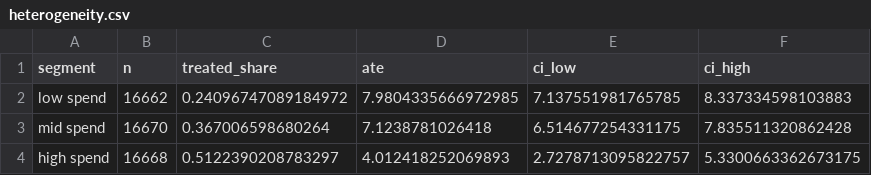
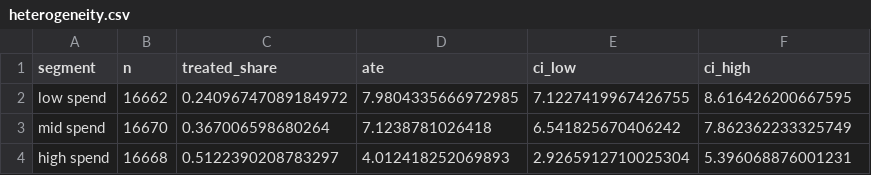
Before and after one commit to faridasakr/ecommerce-promo-causal, a CSV file: results/heterogeneity.csv, drawn as a sheet.

Commit message:
Use the full bootstrap count for per-segment intervals
Segment intervals ran at max(20, n_boot // 4) — only 50 draws at BOOT=200.
The verdict rule reads the 2.5th percentile of the contribution draws, and at
50 draws that tail is roughly the second order statistic: far noisier than
the point estimate beside it, and it is what decides whether a segment reads
as "evidence supports targeting" or "economically uncertain".

run_analysis.segment_boot() now returns the full count at or above BOOT=100
and keeps the quarter count below it, so development stays fast. Both call
sites use it — heterogeneity and the joint contribution bootstrap — rather
than repeating the expression.

Verdicts are unchanged. The intervals moved:

  low   [+1.05, +1.43] -> [+1.05, +1.51]
  mid   [+0.06, +0.58] -> [+0.03, +0.51]
  high  [-2.37, -1.39] -> [-2.49, -1.40]

Mid-spend still clears zero, but by three cents rather than six. Worth
stating plainly: estimating the tail better moved the bound TOWARD zero, not
away from it. The earlier +$0.06 was the optimistic end of what 50 draws
could tell us, and the stability check across seeds had already put the range
at [+0.03, +0.11]. The verdict survives on the same evidence it always did,
not on a stronger footing.

Correlations are better estimated too (+0.87 / +0.66 / +0.43, up from
+0.88 / +0.58 / +0.34 at 50 draws), so the shortcut-overstatement figures
shift to +50/23/6% for revenue-only and +63/29/7% for assumed-independent.

Cost: the full run is ~40 minutes, up from ~14. BOOT=40 is untouched at 20
segment replicates. CLAUDE.md records the new runtime and the rule, since the
old "~4 min" note was already stale.

```diff
--- a/results/heterogeneity.csv
+++ b/results/heterogeneity.csv
@@ -1,4 +1,4 @@
 segment,n,treated_share,ate,ci_low,ci_high
-low spend,16662,0.24096747089184972,7.9804335666972985,7.137551981765785,8.337334598103883
-mid spend,16670,0.367006598680264,7.1238781026418,6.514677254331175,7.835511320862428
-high spend,16668,0.5122390208783297,4.012418252069893,2.7278713095822757,5.3300663362673175
+low spend,16662,0.24096747089184972,7.9804335666972985,7.1227419967426755,8.616426200667595
+mid spend,16670,0.367006598680264,7.1238781026418,6.541825670406242,7.862362233325749
+high spend,16668,0.5122390208783297,4.012418252069893,2.9265912710025304,5.396068876001231
```
Also changed, not shown: results/contribution_bootstrap.csv, results/economics.csv, 5 other files.
